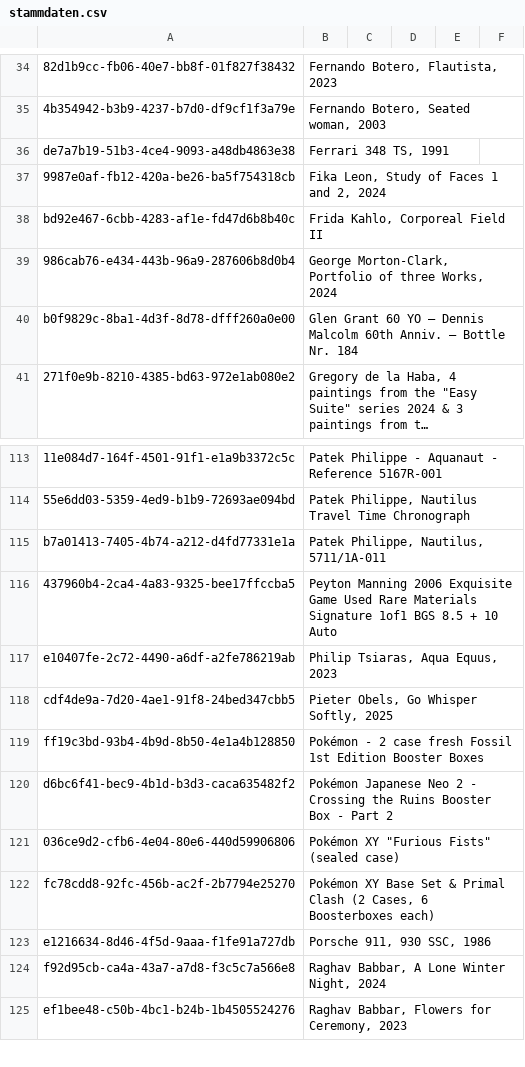
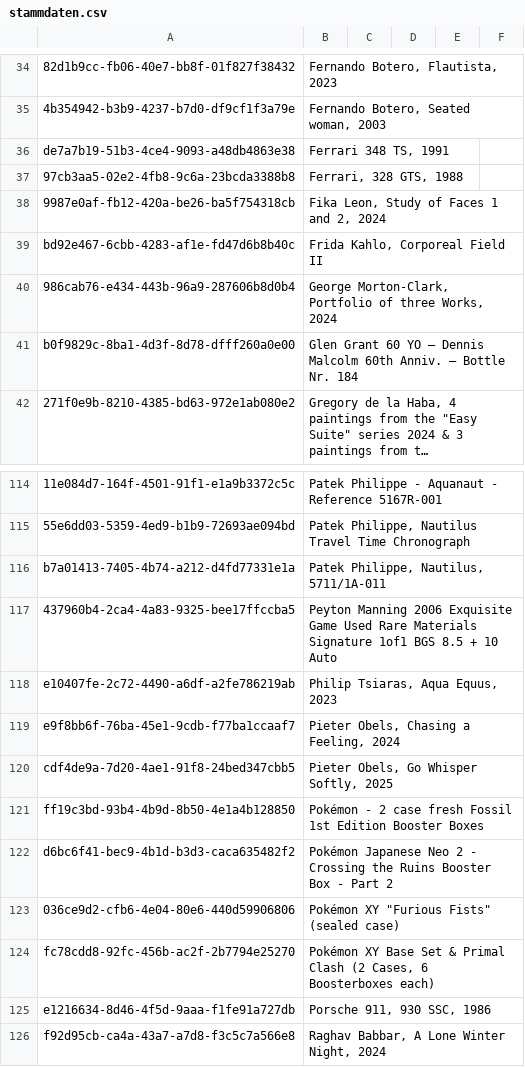
Before and after one commit to Munotstadt/splintdatacollector, a CSV file: data/stammdaten.csv, drawn as a sheet; only a part is shown, gaps mark what is left out; the shorter side is filled out with more unchanged rows; long unchanged cells end in …; the diff names each change by its address in the sheet, - before the commit and + after, or states it on an @@ line.

Commit message:
Investment-Opportunities-Import – 29.07.2026 20:53:57

```diff
--- a/data/stammdaten.csv
+++ b/data/stammdaten.csv
+row 37: 97cb3aa5-02e2-4fb8-9c6a-23bcda3388b8 | Ferrari, 328 GTS, 1988
+row 119: e9f8bb6f-76ba-45e1-9cdb-f77ba1ccaaf7 | Pieter Obels, Chasing a Feeling, 2024
```
